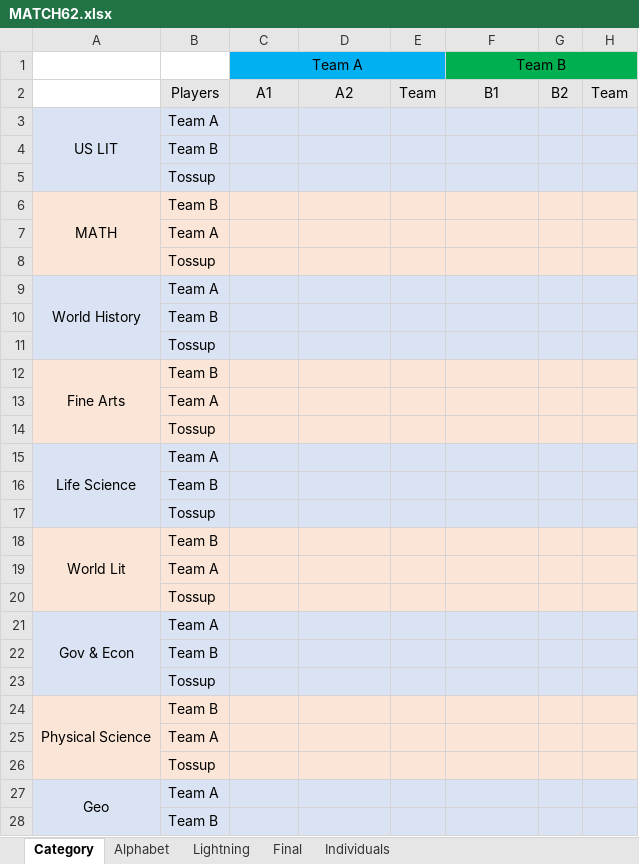
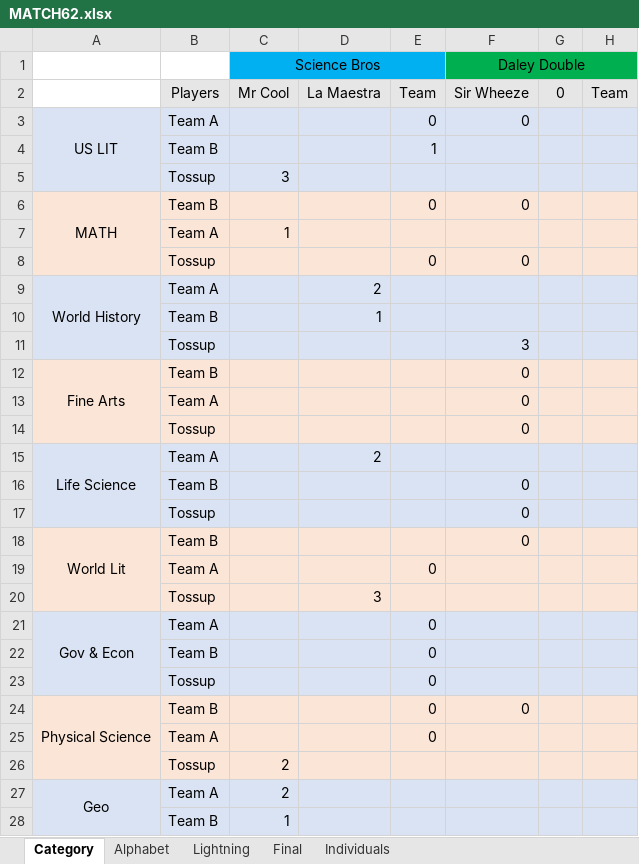
Before and after one commit to CadeReinberger/DUOACHCATT-5-15-21-STATS, an Excel workbook: scoresheets/MATCH62.xlsx, sheet Category, drawn as a sheet; only a part is shown; values as stored, in another font and other column widths than the file's, no borders; removed rows and columns are numbered as before the commit, all else as after; the diff covers the shown part only; the diff names each change by its address in the sheet, - before the commit and + after, or states it on an @@ line.

```diff
--- a/scoresheets/MATCH62.xlsx (sheet Category)
+++ b/scoresheets/MATCH62.xlsx (sheet Category)
-row 1:  |  | Team A |  |  | Team B
-row 2:  | Players | A1 | A2 | Team | B1 | B2 | Team
+row 1:  |  | Science Bros |  |  | Daley Double
+row 2:  | Players | Mr Cool | La Maestra | Team | Sir Wheeze | 0 | Team
-E3: (empty)
+E3: 0
-F3: (empty)
+F3: 0
-E4: (empty)
+E4: 1
-C5: (empty)
+C5: 3
-E6: (empty)
+E6: 0
-F6: (empty)
+F6: 0
-C7: (empty)
+C7: 1
-row 8:  | Tossup
+row 8:  | Tossup |  |  | 0 | 0
-D9: (empty)
+D9: 2
-D10: (empty)
+D10: 1
-F11: (empty)
+F11: 3
-F12:F14: (empty)
+F12:F14: 0
-D15: (empty)
+D15: 2
-F16:F18: (empty)
+F16:F18: 0
-E19: (empty)
+E19: 0
-D20: (empty)
+D20: 3
-E21:E25: (empty)
+E21:E25: 0
-F24: (empty)
+F24: 0
-C26:C27: (empty)
+C26:C27: 2
-C28: (empty)
+C28: 1
```
Also changed, not shown: 3 added rows, 3 removed rows and 3 edited cells elsewhere in this sheet, sheet Lightning, sheet Individuals, sheet Final, sheet Alphabet, 1 other file.
